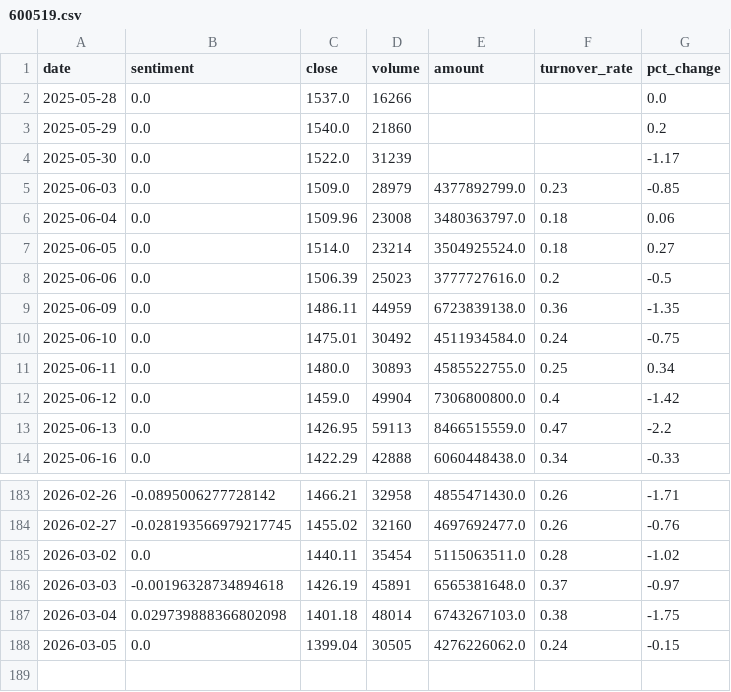
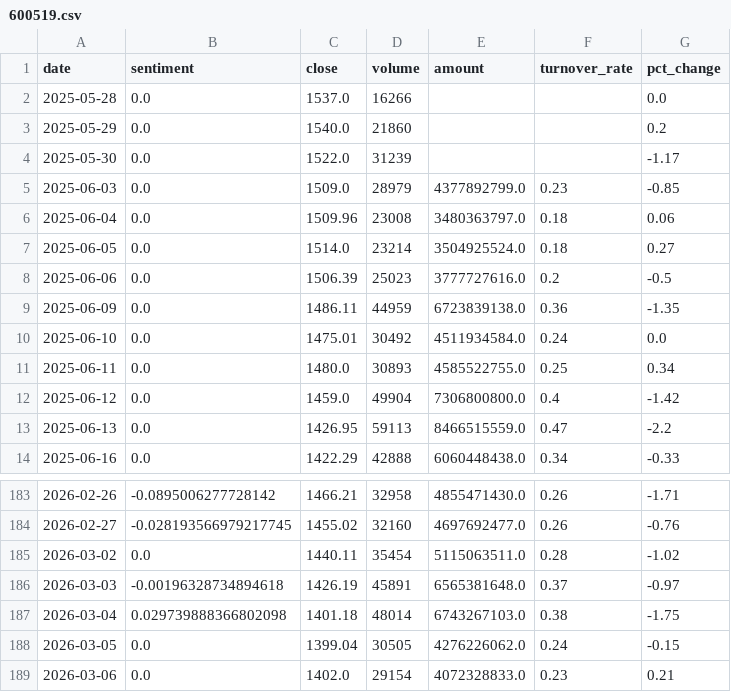
Before and after one commit to ChenyuHeee/SentiX, a CSV file: data/exports/600519.csv, drawn as a sheet; only a part is shown, gaps mark what is left out.

```diff
--- a/data/exports/600519.csv
+++ b/data/exports/600519.csv
@@ -9,3 +9,3 @@ date,sentiment,close,volume,amount,turnover_rate,pct_change
 2025-06-09,0.0,1486.11,44959,6723839138.0,0.36,-1.35
-2025-06-10,0.0,1475.01,30492,4511934584.0,0.24,-0.75
+2025-06-10,0.0,1475.01,30492,4511934584.0,0.24,0.0
 2025-06-11,0.0,1480.0,30893,4585522755.0,0.25,0.34
@@ -188 +188,2 @@ date,sentiment,close,volume,amount,turnover_rate,pct_change
 2026-03-05,0.0,1399.04,30505,4276226062.0,0.24,-0.15
+2026-03-06,0.0,1402.0,29154,4072328833.0,0.23,0.21
```
Also changed, not shown: 14 other files.
